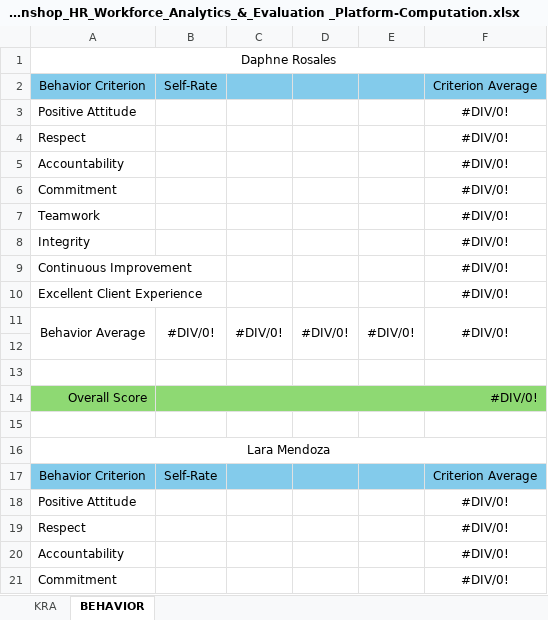
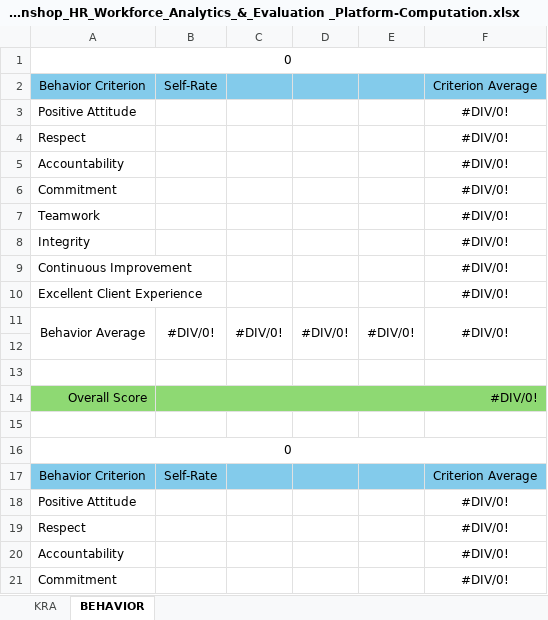
Before and after one commit to lemonbasic4-sys/Raquel_HRD, an Excel workbook: misc/Raquel_Pawnshop_HR_Workforce_Analytics_&_Evaluation _Platform-Computation.xlsx, sheet BEHAVIOR, drawn as a sheet; only a part is shown; values as stored, in another font and other column widths than the file's, no borders; the diff names each change by its address in the sheet, - before the commit and + after, or states it on an @@ line.

```diff
--- a/misc/Raquel_Pawnshop_HR_Workforce_Analytics_&_Evaluation _Platform-Computation.xlsx (sheet BEHAVIOR)
+++ b/misc/Raquel_Pawnshop_HR_Workforce_Analytics_&_Evaluation _Platform-Computation.xlsx (sheet BEHAVIOR)
-A1: Daphne Rosales
+A1: 0
-A16: Lara Mendoza
+A16: 0
```
Also changed, not shown: sheet KRA, 6 other files.
